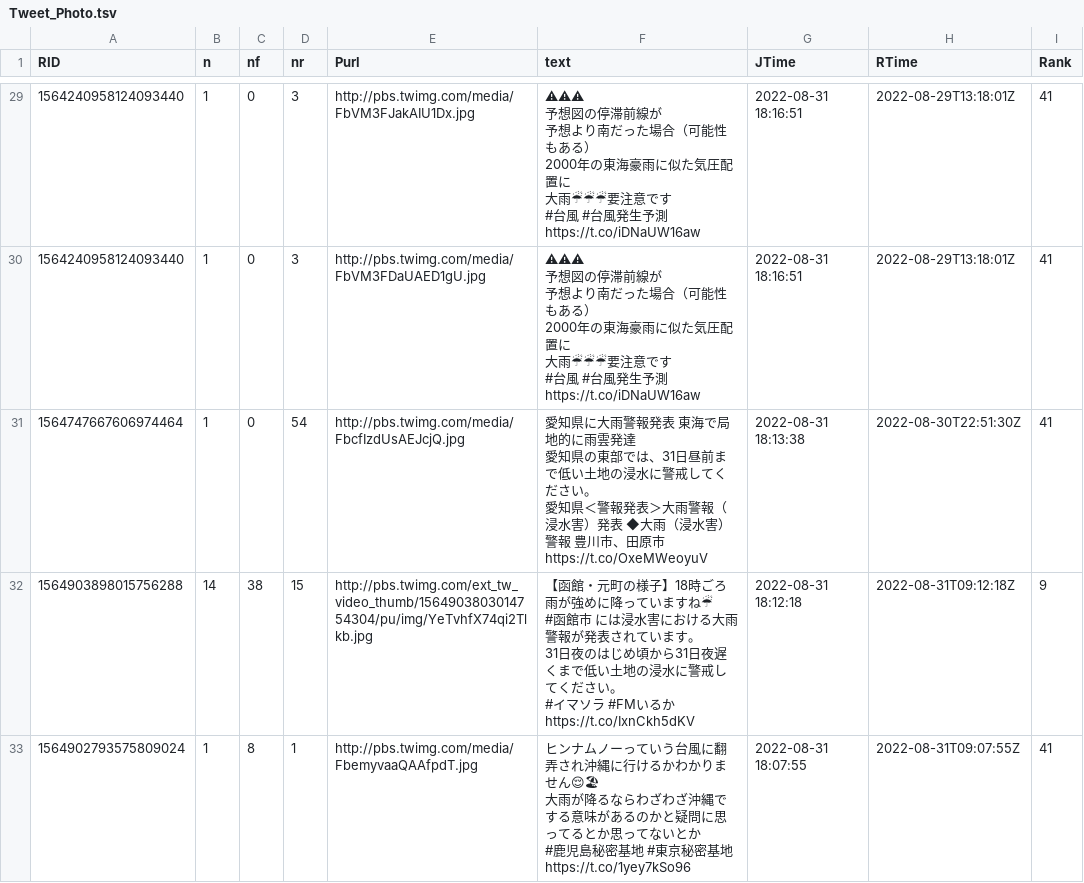
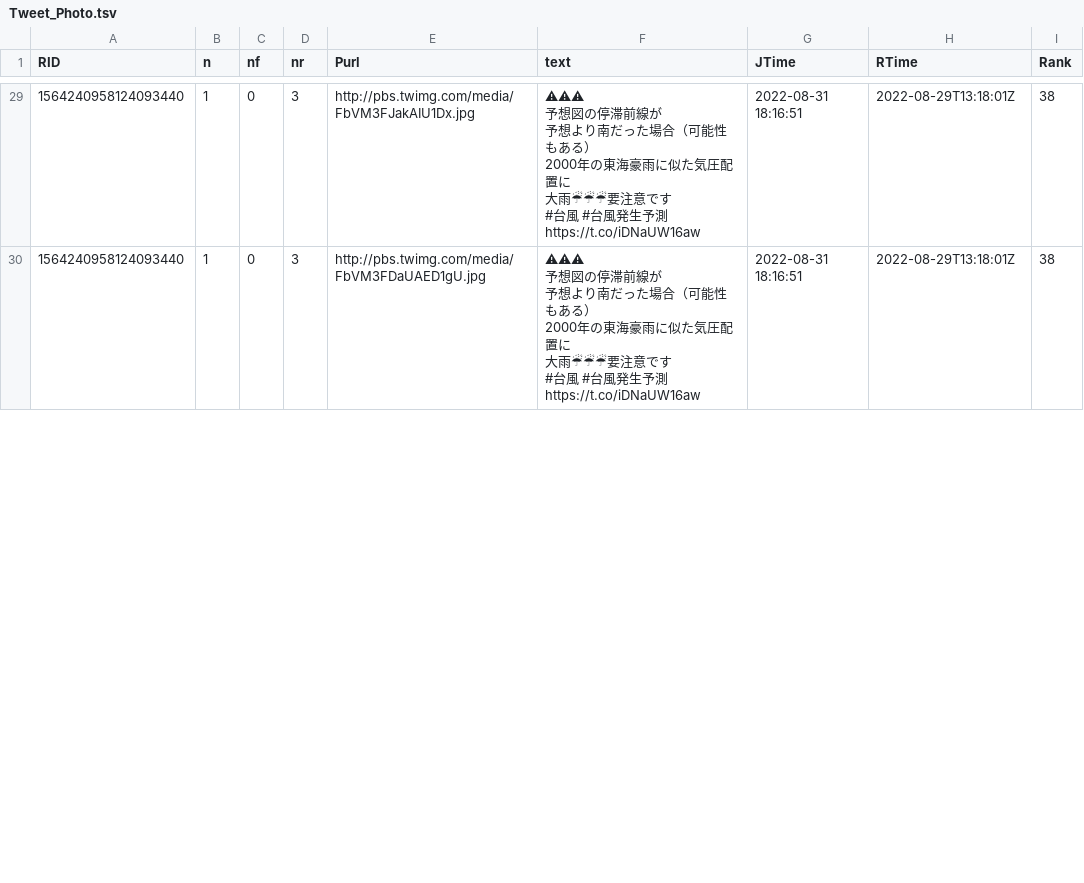
Before and after one commit to syamada93/RTweet_2022_HR, a TSV file: Tweet_Photo.tsv, drawn as a sheet; only a part is shown, gaps mark what is left out; removed rows and columns are numbered as before the commit, all else as after; ↵ is a line break in a cell; the diff covers the shown part only; the diff names each change by its address in the sheet, - before the commit and + after, or states it on an @@ line.

```diff
--- a/Tweet_Photo.tsv
+++ b/Tweet_Photo.tsv
-I29:I30 (Rank): 41
+I29:I30 (Rank): 38
-row 31: 1564747667606974464 | 1 | 0 | 54 | http://pbs.twimg.com/media/FbcfIzdUsAEJcjQ.jpg | 愛知県に大雨警報発表 東海で局地的に雨雲発達 ↵ 愛知県の東部では、31日昼前まで低い土地の浸水に警戒してください。 ↵ 愛知県＜警報発表＞大雨警報（浸水害）発表 ◆大雨（浸水害）警報 豊川市、田原市 https://t.co/OxeMWeoyuV | 2022-08-31 18:13:38 | 2022-08-30T22:51:30Z | 41
-row 32: 1564903898015756288 | 14 | 38 | 15 | http://pbs.twimg.com/ext_tw_video_thumb/1564903803014754304/pu/img/YeTvhfX74qi2Tlkb.jpg | 【函館・元町の様子】18時ごろ ↵ 雨が強めに降っていますね☔ ↵ #函館市 には浸水害における大雨警報が発表されています。 ↵ 31日夜のはじめ頃から31日夜遅くまで低い土地の浸水に警戒してください。 ↵ #イマソラ #FMいるか https://t.co/IxnCkh5dKV | 2022-08-31 18:12:18 | 2022-08-31T09:12:18Z | 9
-row 33: 1564902793575809024 | 1 | 8 | 1 | http://pbs.twimg.com/media/FbemyvaaQAAfpdT.jpg | ヒンナムノーっていう台風に翻弄され沖縄に行けるかわかりません😌🏖 ↵ 大雨が降るならわざわざ沖縄でする意味があるのかと疑問に思ってるとか思ってないとか ↵ #鹿児島秘密基地 #東京秘密基地 https://t.co/1yey7kSo96 | 2022-08-31 18:07:55 | 2022-08-31T09:07:55Z | 41
```
Also changed, not shown: 5 added rows, 5 removed rows and 46 edited cells elsewhere in this file, 1 other file.
